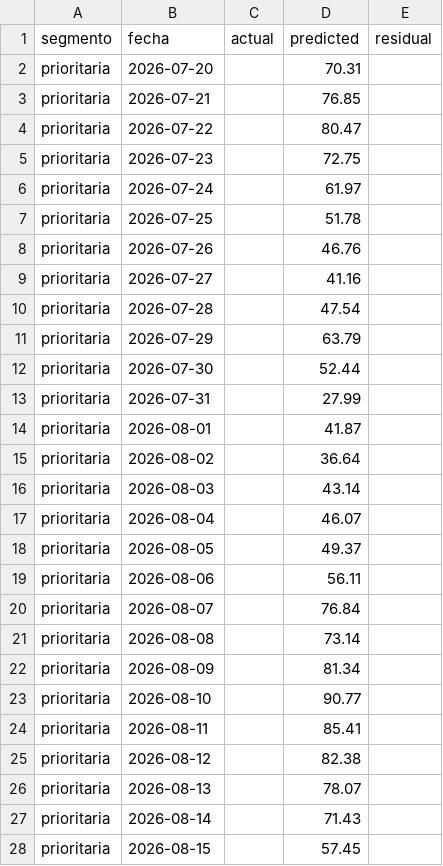
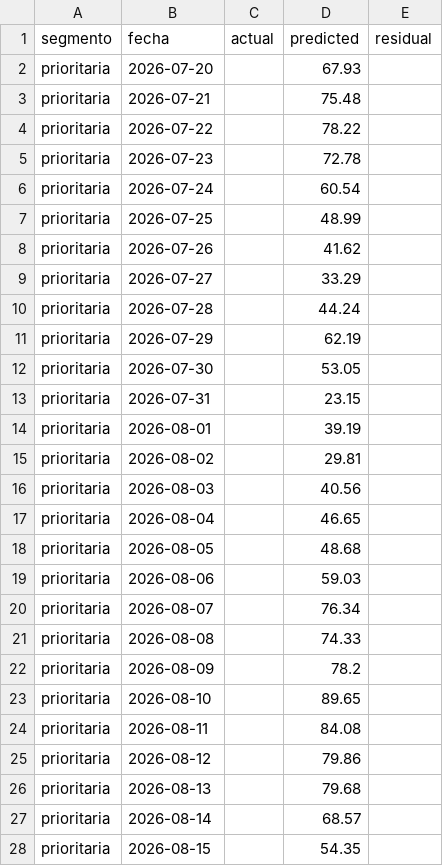
Before and after one commit to RodrigoManassero/estado-sistema-gas-rodrigo, a CSV file: public/data/forecast_backtest.csv, drawn as a sheet; only a part is shown; the diff covers the shown part only.

```diff
--- a/public/data/forecast_backtest.csv
+++ b/public/data/forecast_backtest.csv
@@ -1,28 +1,28 @@
 segmento,fecha,actual,predicted,residual
-prioritaria,2026-07-20,,70.31,
-prioritaria,2026-07-21,,76.85,
-prioritaria,2026-07-22,,80.47,
-prioritaria,2026-07-23,,72.75,
-prioritaria,2026-07-24,,61.97,
-prioritaria,2026-07-25,,51.78,
-prioritaria,2026-07-26,,46.76,
-prioritaria,2026-07-27,,41.16,
-prioritaria,2026-07-28,,47.54,
-prioritaria,2026-07-29,,63.79,
-prioritaria,2026-07-30,,52.44,
-prioritaria,2026-07-31,,27.99,
-prioritaria,2026-08-01,,41.87,
-prioritaria,2026-08-02,,36.64,
-prioritaria,2026-08-03,,43.14,
-prioritaria,2026-08-04,,46.07,
-prioritaria,2026-08-05,,49.37,
-prioritaria,2026-08-06,,56.11,
-prioritaria,2026-08-07,,76.84,
-prioritaria,2026-08-08,,73.14,
-prioritaria,2026-08-09,,81.34,
-prioritaria,2026-08-10,,90.77,
-prioritaria,2026-08-11,,85.41,
-prioritaria,2026-08-12,,82.38,
-prioritaria,2026-08-13,,78.07,
-prioritaria,2026-08-14,,71.43,
-prioritaria,2026-08-15,,57.45,
+prioritaria,2026-07-20,,67.93,
+prioritaria,2026-07-21,,75.48,
+prioritaria,2026-07-22,,78.22,
+prioritaria,2026-07-23,,72.78,
+prioritaria,2026-07-24,,60.54,
+prioritaria,2026-07-25,,48.99,
+prioritaria,2026-07-26,,41.62,
+prioritaria,2026-07-27,,33.29,
+prioritaria,2026-07-28,,44.24,
+prioritaria,2026-07-29,,62.19,
+prioritaria,2026-07-30,,53.05,
+prioritaria,2026-07-31,,23.15,
+prioritaria,2026-08-01,,39.19,
+prioritaria,2026-08-02,,29.81,
+prioritaria,2026-08-03,,40.56,
+prioritaria,2026-08-04,,46.65,
+prioritaria,2026-08-05,,48.68,
+prioritaria,2026-08-06,,59.03,
+prioritaria,2026-08-07,,76.34,
+prioritaria,2026-08-08,,74.33,
+prioritaria,2026-08-09,,78.2,
+prioritaria,2026-08-10,,89.65,
+prioritaria,2026-08-11,,84.08,
+prioritaria,2026-08-12,,79.86,
+prioritaria,2026-08-13,,79.68,
+prioritaria,2026-08-14,,68.57,
+prioritaria,2026-08-15,,54.35,
```
Also changed, not shown: 42 edited cells elsewhere in this file, public/data/demand_forecast.csv, public/data/linepack_forecast.csv, 23 other files.
